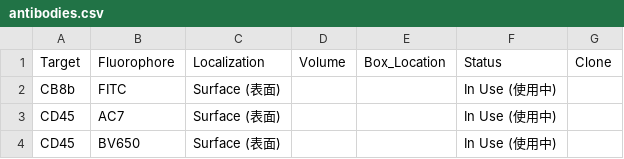
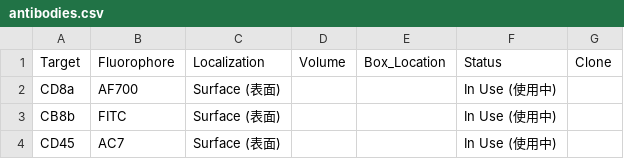
Before and after one commit to Zwww404/antibody-app, a CSV file: antibodies.csv, drawn as a sheet; only a part is shown; the shorter side is filled out with more unchanged rows; the diff names each change by its address in the sheet, - before the commit and + after, or states it on an @@ line.

```diff
--- a/antibodies.csv
+++ b/antibodies.csv
+row 2: CD8a | AF700 | Surface (表面) |  |  | In Use (使用中)
```
